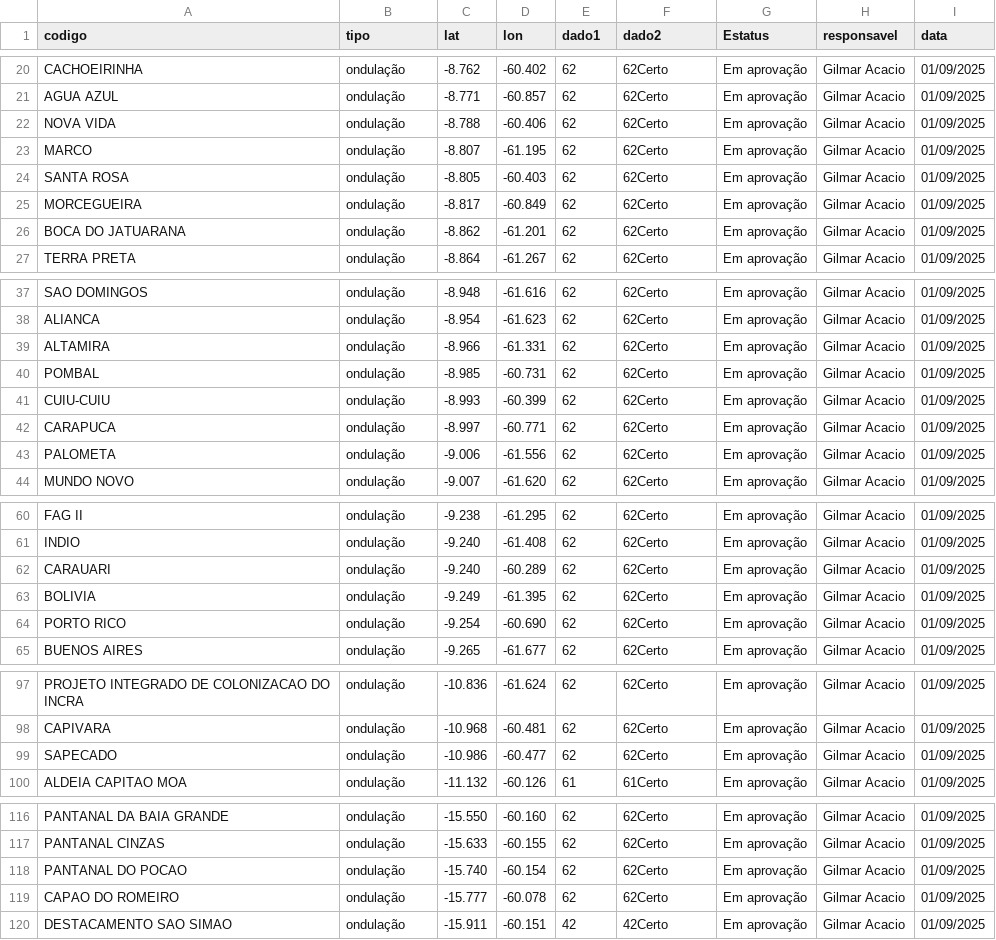
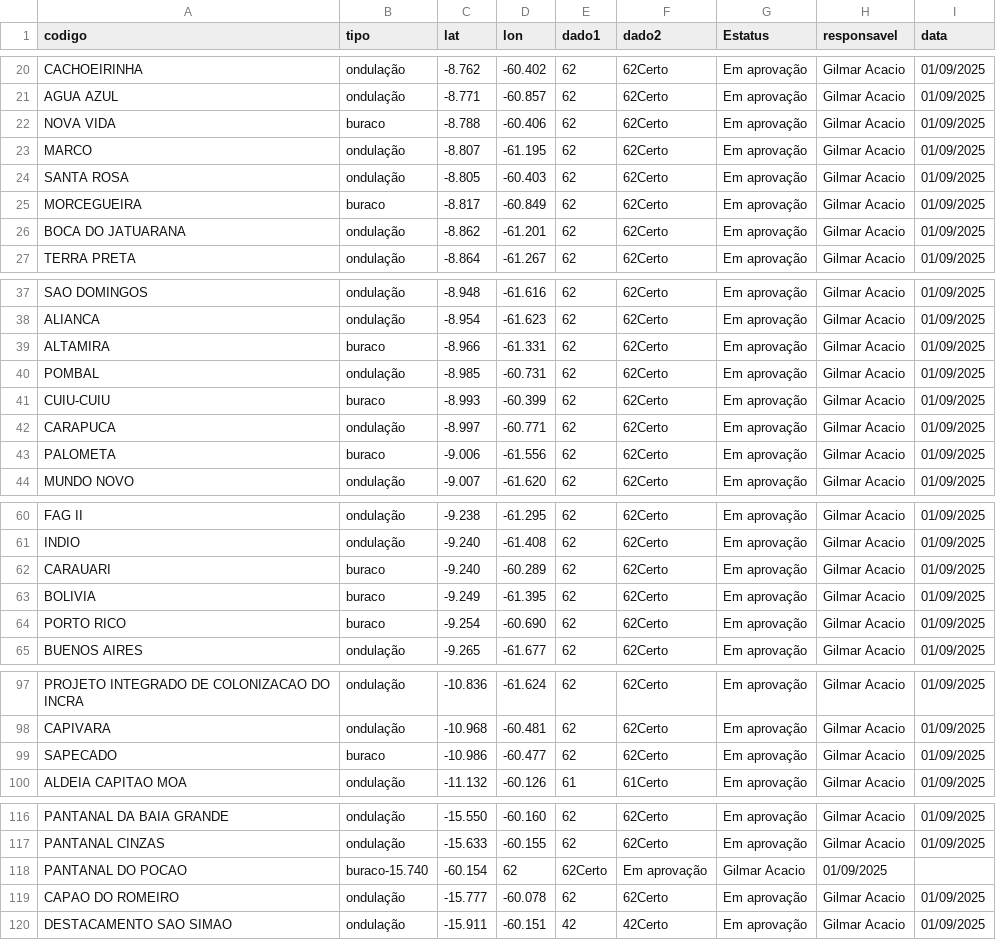
Before and after one commit to gilmaracacio/GSA, a CSV file: BASETS.csv, drawn as a sheet; only a part is shown, gaps mark what is left out; the diff covers the shown part only.

Commit message:
Update BASETS.csv

```diff
--- a/BASETS.csv
+++ b/BASETS.csv
@@ -21,6 +21,6 @@ CACHOEIRINHA,ondulação,-8.762,-60.402,62,62Certo,Em aprovação,Gilmar Acacio,
 AGUA AZUL,ondulação,-8.771,-60.857,62,62Certo,Em aprovação,Gilmar Acacio,01/09/2025
-NOVA VIDA,ondulação,-8.788,-60.406,62,62Certo,Em aprovação,Gilmar Acacio,01/09/2025
+NOVA VIDA,buraco,-8.788,-60.406,62,62Certo,Em aprovação,Gilmar Acacio,01/09/2025
 MARCO,ondulação,-8.807,-61.195,62,62Certo,Em aprovação,Gilmar Acacio,01/09/2025
 SANTA ROSA,ondulação,-8.805,-60.403,62,62Certo,Em aprovação,Gilmar Acacio,01/09/2025
-MORCEGUEIRA,ondulação,-8.817,-60.849,62,62Certo,Em aprovação,Gilmar Acacio,01/09/2025
+MORCEGUEIRA,buraco,-8.817,-60.849,62,62Certo,Em aprovação,Gilmar Acacio,01/09/2025
 BOCA DO JATUARANA,ondulação,-8.862,-61.201,62,62Certo,Em aprovação,Gilmar Acacio,01/09/2025
@@ -38,7 +38,7 @@ SAO DOMINGOS,ondulação,-8.948,-61.616,62,62Certo,Em aprovação,Gilmar Acacio,
 ALIANCA,ondulação,-8.954,-61.623,62,62Certo,Em aprovação,Gilmar Acacio,01/09/2025
-ALTAMIRA,ondulação,-8.966,-61.331,62,62Certo,Em aprovação,Gilmar Acacio,01/09/2025
+ALTAMIRA,buraco,-8.966,-61.331,62,62Certo,Em aprovação,Gilmar Acacio,01/09/2025
 POMBAL,ondulação,-8.985,-60.731,62,62Certo,Em aprovação,Gilmar Acacio,01/09/2025
-CUIU-CUIU,ondulação,-8.993,-60.399,62,62Certo,Em aprovação,Gilmar Acacio,01/09/2025
+CUIU-CUIU,buraco,-8.993,-60.399,62,62Certo,Em aprovação,Gilmar Acacio,01/09/2025
 CARAPUCA,ondulação,-8.997,-60.771,62,62Certo,Em aprovação,Gilmar Acacio,01/09/2025
-PALOMETA,ondulação,-9.006,-61.556,62,62Certo,Em aprovação,Gilmar Acacio,01/09/2025
+PALOMETA,buraco,-9.006,-61.556,62,62Certo,Em aprovação,Gilmar Acacio,01/09/2025
 MUNDO NOVO,ondulação,-9.007,-61.620,62,62Certo,Em aprovação,Gilmar Acacio,01/09/2025
@@ -61,5 +61,5 @@ FAG II,ondulação,-9.238,-61.295,62,62Certo,Em aprovação,Gilmar Acacio,01/09/
 INDIO,ondulação,-9.240,-61.408,62,62Certo,Em aprovação,Gilmar Acacio,01/09/2025
-CARAUARI,ondulação,-9.240,-60.289,62,62Certo,Em aprovação,Gilmar Acacio,01/09/2025
-BOLIVIA,ondulação,-9.249,-61.395,62,62Certo,Em aprovação,Gilmar Acacio,01/09/2025
-PORTO RICO,ondulação,-9.254,-60.690,62,62Certo,Em aprovação,Gilmar Acacio,01/09/2025
+CARAUARI,buraco,-9.240,-60.289,62,62Certo,Em aprovação,Gilmar Acacio,01/09/2025
+BOLIVIA,buraco,-9.249,-61.395,62,62Certo,Em aprovação,Gilmar Acacio,01/09/2025
+PORTO RICO,buraco,-9.254,-60.690,62,62Certo,Em aprovação,Gilmar Acacio,01/09/2025
 BUENOS AIRES,ondulação,-9.265,-61.677,62,62Certo,Em aprovação,Gilmar Acacio,01/09/2025
@@ -98,3 +98,3 @@ PROJETO INTEGRADO DE COLONIZACAO DO INCRA,ondulação,-10.836,-61.624,62,62Certo
 CAPIVARA,ondulação,-10.968,-60.481,62,62Certo,Em aprovação,Gilmar Acacio,01/09/2025
-SAPECADO,ondulação,-10.986,-60.477,62,62Certo,Em aprovação,Gilmar Acacio,01/09/2025
+SAPECADO,buraco,-10.986,-60.477,62,62Certo,Em aprovação,Gilmar Acacio,01/09/2025
 ALDEIA CAPITAO MOA,ondulação,-11.132,-60.126,61,61Certo,Em aprovação,Gilmar Acacio,01/09/2025
@@ -117,3 +117,3 @@ PANTANAL DA BAIA GRANDE,ondulação,-15.550,-60.160,62,62Certo,Em aprovação,Gi
 PANTANAL CINZAS,ondulação,-15.633,-60.155,62,62Certo,Em aprovação,Gilmar Acacio,01/09/2025
-PANTANAL DO POCAO,ondulação,-15.740,-60.154,62,62Certo,Em aprovação,Gilmar Acacio,01/09/2025
+PANTANAL DO POCAO,buraco-15.740,-60.154,62,62Certo,Em aprovação,Gilmar Acacio,01/09/2025
 CAPAO DO ROMEIRO,ondulação,-15.777,-60.078,62,62Certo,Em aprovação,Gilmar Acacio,01/09/2025
```
Also changed, not shown: 8 edited cells elsewhere in this file.
